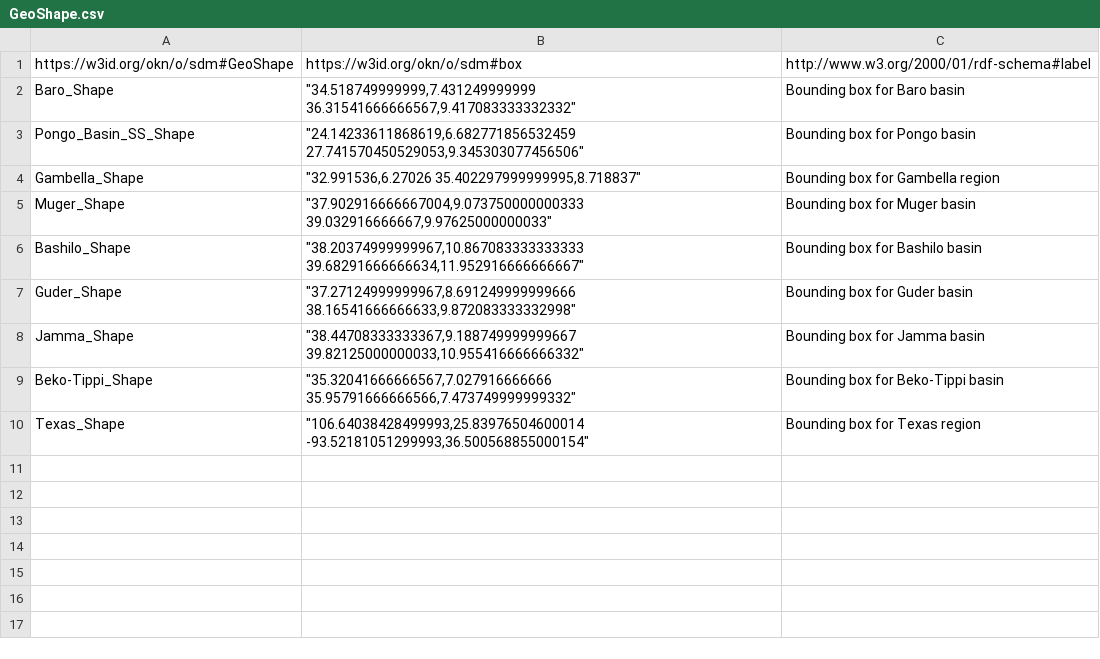
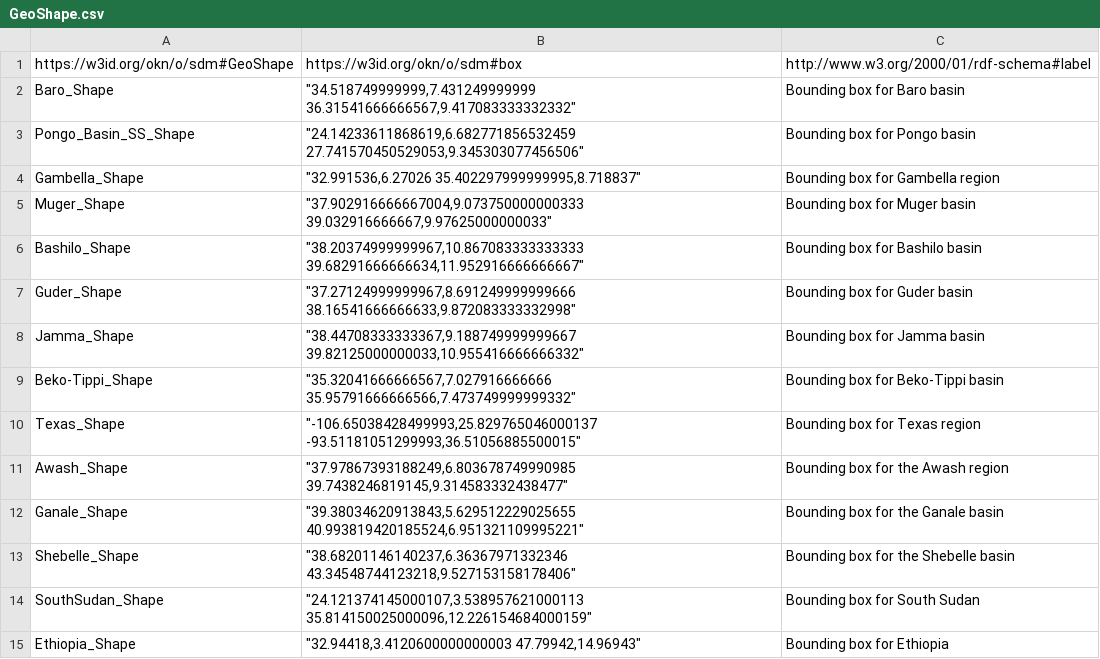
Before and after one commit to mintproject/ModelCatalog, a CSV file: Data/GeoShape.csv, drawn as a sheet.

```diff
--- a/Data/GeoShape.csv
+++ b/Data/GeoShape.csv
@@ -9,2 +9,7 @@ Jamma_Shape," ""38.44708333333367,9.188749999999667 39.82125000000033,10.9554166
 Beko-Tippi_Shape," ""35.32041666666567,7.027916666666 35.95791666666566,7.473749999999332""",Bounding box for Beko-Tippi basin
-Texas_Shape,"""106.64038428499993,25.83976504600014 -93.52181051299993,36.500568855000154""",Bounding box for Texas region
+Texas_Shape,"""-106.65038428499993,25.829765046000137 -93.51181051299993,36.51056885500015""",Bounding box for Texas region
+Awash_Shape,"""37.97867393188249,6.803678749990985 39.7438246819145,9.314583332438477""",Bounding box for the Awash region
+Ganale_Shape,"""39.38034620913843,5.629512229025655 40.993819420185524,6.951321109995221""",Bounding box for the Ganale basin
+Shebelle_Shape,"""38.68201146140237,6.36367971332346 43.34548744123218,9.527153158178406""",Bounding box for the Shebelle basin
+SouthSudan_Shape,"""24.121374145000107,3.538957621000113 35.814150025000096,12.226154684000159""",Bounding box for South Sudan
+Ethiopia_Shape,"""32.94418,3.4120600000000003 47.79942,14.96943""",Bounding box for Ethiopia
```
Also changed, not shown: Data/DatasetSpecification.csv, Data/ModelConfigurationSetup.csv, 4 other files.
